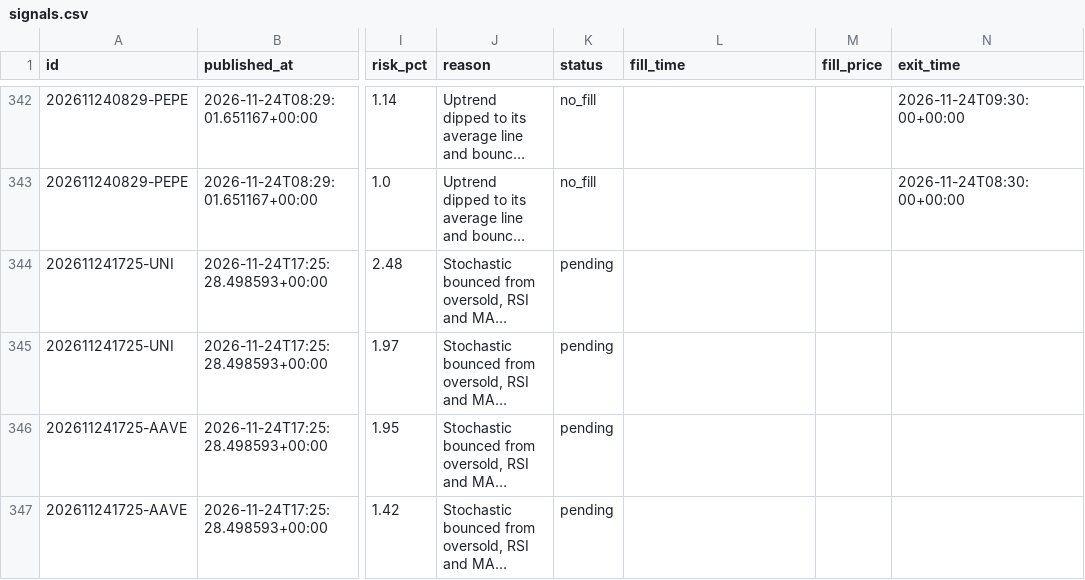
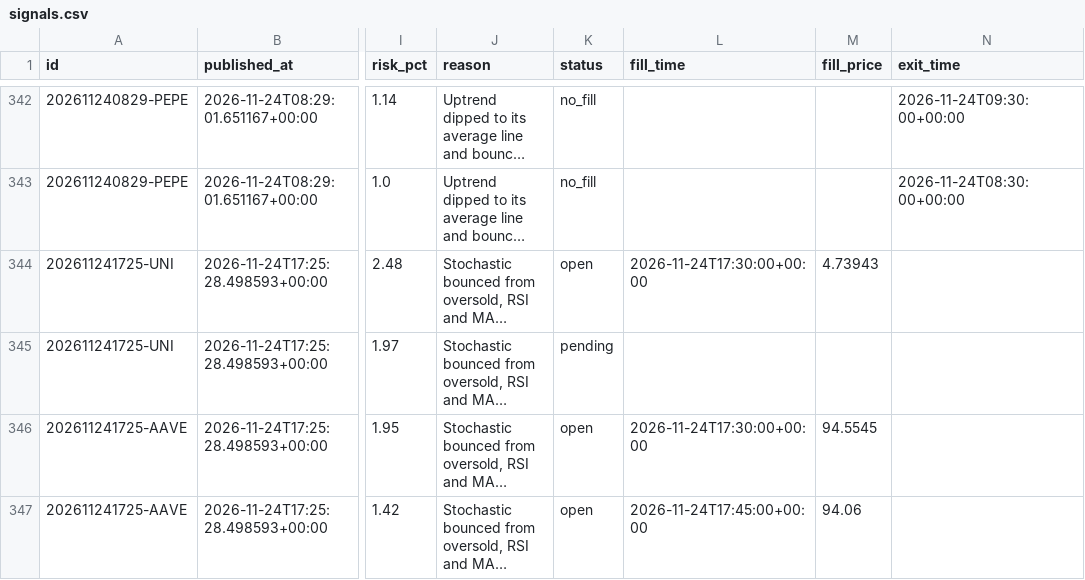
Before and after one commit to tauhid97/Crypto-Boss, a CSV file: data/signals.csv, drawn as a sheet; only a part is shown, gaps mark what is left out; long unchanged cells end in …; the diff names each change by its address in the sheet, - before the commit and + after, or states it on an @@ line.

```diff
--- a/data/signals.csv
+++ b/data/signals.csv
-K344 (status): pending
+K344 (status): open
-L344 (fill_time): (empty)
+L344 (fill_time): 2026-11-24T17:30:00+00:00
-M344 (fill_price): (empty)
+M344 (fill_price): 4.73943
-K346:K347 (status): pending
+K346:K347 (status): open
-L346 (fill_time): (empty)
+L346 (fill_time): 2026-11-24T17:30:00+00:00
-M346 (fill_price): (empty)
+M346 (fill_price): 94.5545
-L347 (fill_time): (empty)
+L347 (fill_time): 2026-11-24T17:45:00+00:00
-M347 (fill_price): (empty)
+M347 (fill_price): 94.06
```
Also changed, not shown: 1 other file.
